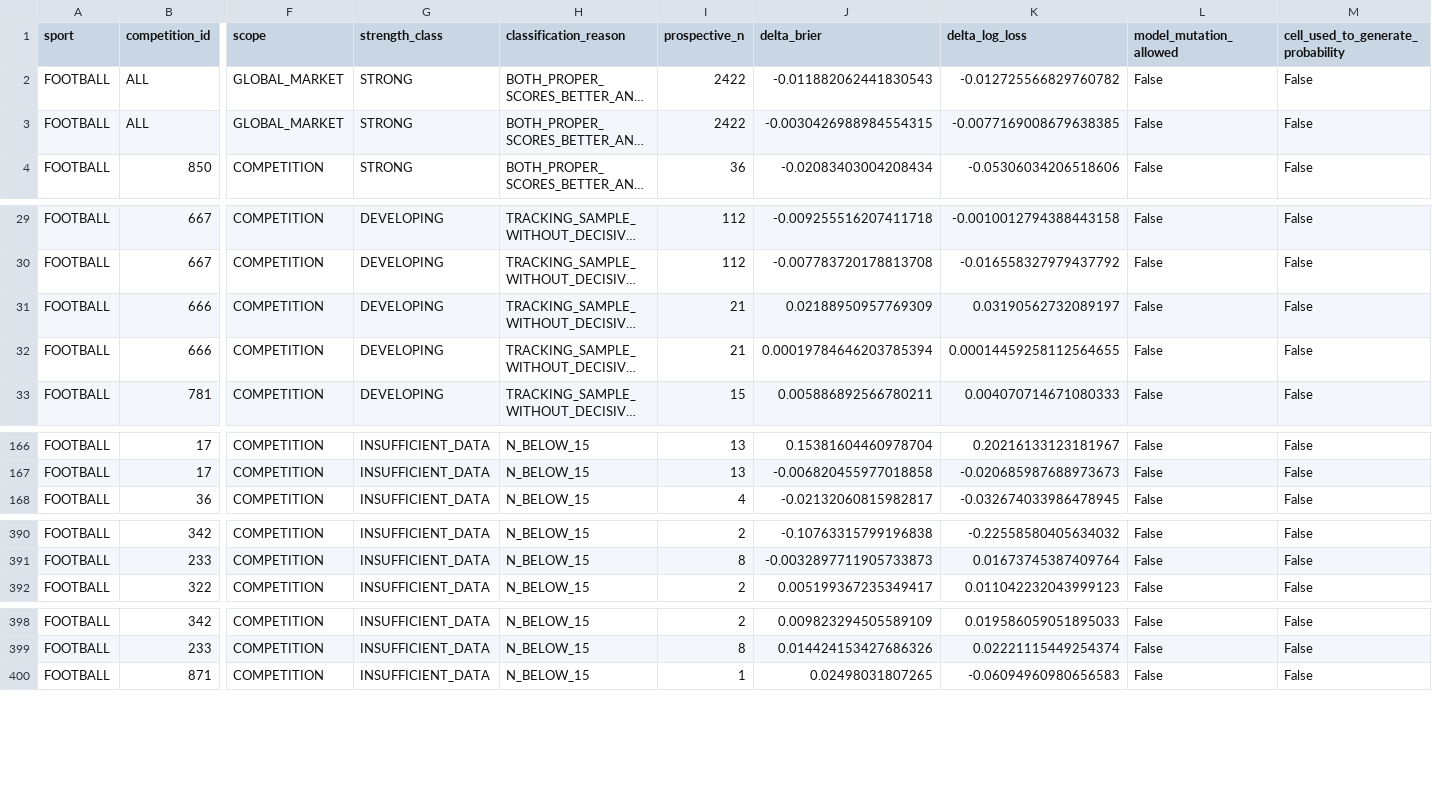
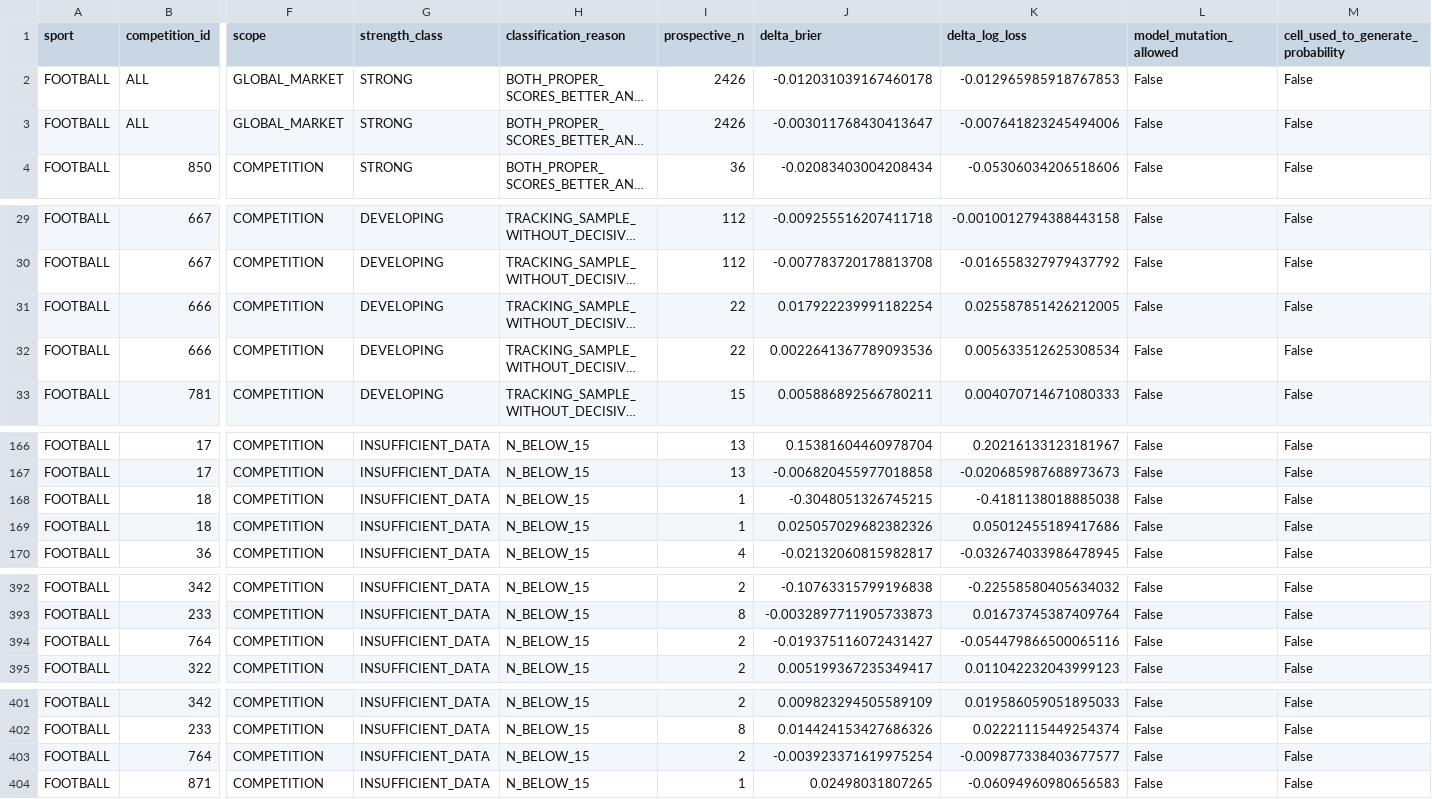
Before and after one commit to MatrixLabSports/MATRIX-LAB, a CSV file: evidence/global_strength_map/strength_map.csv, drawn as a sheet; only a part is shown, gaps mark what is left out; long unchanged cells end in …; rows hold the shown columns only; the diff names each change by its address in the sheet, - before the commit and + after, or states it on an @@ line.

Commit message:
evidence(matrix): refresh global sport competition market strength map

```diff
--- a/evidence/global_strength_map/strength_map.csv
+++ b/evidence/global_strength_map/strength_map.csv
-I2:I3 (prospective_n): 2422
+I2:I3 (prospective_n): 2426
-J2 (delta_brier): -0.011882062441830543
+J2 (delta_brier): -0.012031039167460178
-K2 (delta_log_loss): -0.012725566829760782
+K2 (delta_log_loss): -0.012965985918767853
-J3 (delta_brier): -0.0030426988984554315
+J3 (delta_brier): -0.003011768430413647
-K3 (delta_log_loss): -0.0077169008679638385
+K3 (delta_log_loss): -0.007641823245494006
-I31:I32 (prospective_n): 21
+I31:I32 (prospective_n): 22
-J31 (delta_brier): 0.02188950957769309
+J31 (delta_brier): 0.017922239991182254
-K31 (delta_log_loss): 0.03190562732089197
+K31 (delta_log_loss): 0.025587851426212005
-J32 (delta_brier): 0.00019784646203785394
+J32 (delta_brier): 0.0022641367789093536
-K32 (delta_log_loss): 0.00014459258112564655
+K32 (delta_log_loss): 0.005633512625308534
+row 168: FOOTBALL | 18 | COMPETITION | INSUFFICIENT_DATA | N_BELOW_15 | 1 | -0.3048051326745215 | -0.4181138018885038 | False | False
+row 169: FOOTBALL | 18 | COMPETITION | INSUFFICIENT_DATA | N_BELOW_15 | 1 | 0.025057029682382326 | 0.05012455189417686 | False | False
+row 394: FOOTBALL | 764 | COMPETITION | INSUFFICIENT_DATA | N_BELOW_15 | 2 | -0.019375116072431427 | -0.054479866500065116 | False | False
+row 403: FOOTBALL | 764 | COMPETITION | INSUFFICIENT_DATA | N_BELOW_15 | 2 | -0.003923371619975254 | -0.009877338403677577 | False | False
```
Also changed, not shown: 3 other files.
